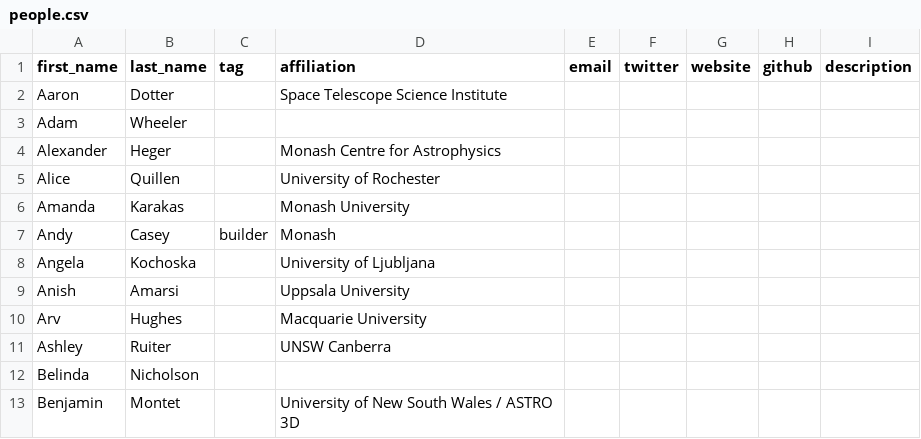
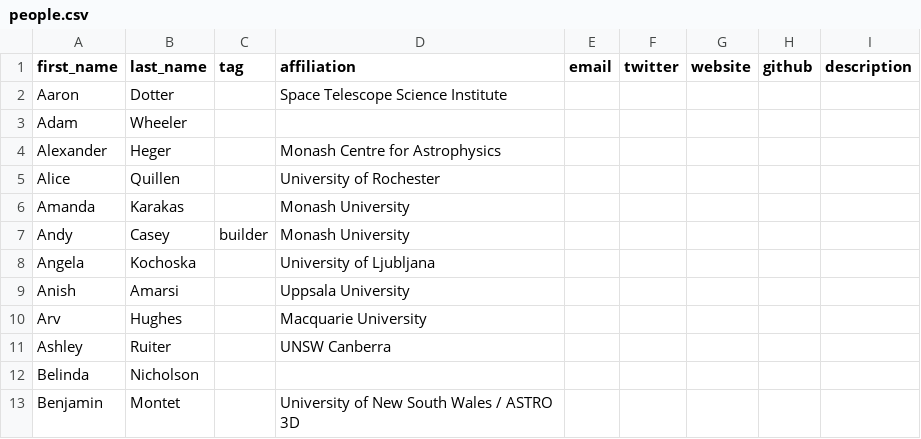
Before and after one commit to the-galah-survey/the-galah-survey.github.io, a CSV file: assets/data_tables/people.csv, drawn as a sheet; only a part is shown.

Commit message:
Update people.csv

```diff
--- a/assets/data_tables/people.csv
+++ b/assets/data_tables/people.csv
@@ -6,3 +6,3 @@ Alice	Quillen		University of Rochester
 Amanda	Karakas		Monash University
-Andy	Casey	builder	Monash
+Andy	Casey	builder	Monash University
 Angela	Kochoska		University of Ljubljana
```
